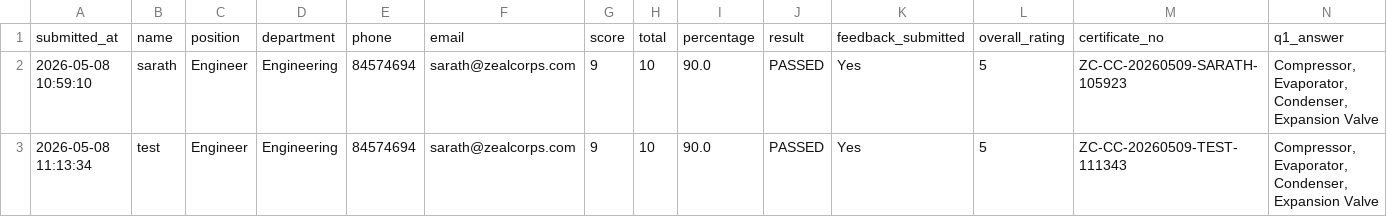
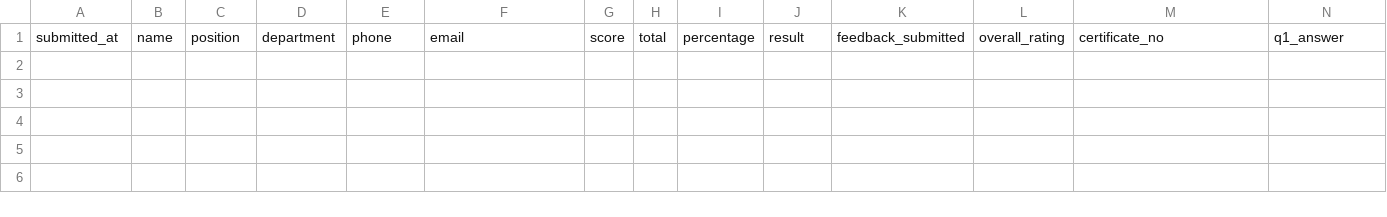
Before and after one commit to sarathgoshzc/chiller-assessment, a CSV file: results/assessment_results.csv, drawn as a sheet; only a part is shown; rows hold the shown columns only; the diff names each change by its address in the sheet, - before the commit and + after, or states it on an @@ line.

Commit message:
Update assessment_results.csv

```diff
--- a/results/assessment_results.csv
+++ b/results/assessment_results.csv
-row 2: 2026-05-08 10:59:10 | sarath | Engineer | Engineering | 84574694 | sarath@zealcorps.com | 9 | 10 | 90.0 | PASSED | Yes | 5 | ZC-CC-20260509-SARATH-105923 | Compressor, Evaporator, Condenser, Expansion Valve
-row 3: 2026-05-08 11:13:34 | test | Engineer | Engineering | 84574694 | sarath@zealcorps.com | 9 | 10 | 90.0 | PASSED | Yes | 5 | ZC-CC-20260509-TEST-111343 | Compressor, Evaporator, Condenser, Expansion Valve
```
